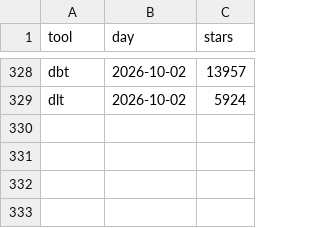
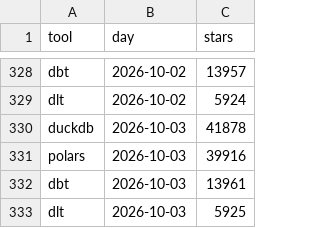
Before and after one commit to Rensez97/personal-site, a CSV file: pipeline/history/stars.csv, drawn as a sheet; only a part is shown, gaps mark what is left out; the diff names each change by its address in the sheet, - before the commit and + after, or states it on an @@ line.

```diff
--- a/pipeline/history/stars.csv
+++ b/pipeline/history/stars.csv
+row 330: duckdb | 2026-10-03 | 41878
+row 331: polars | 2026-10-03 | 39916
+row 332: dbt | 2026-10-03 | 13961
+row 333: dlt | 2026-10-03 | 5925
```
Also changed, not shown: 2 other files.
